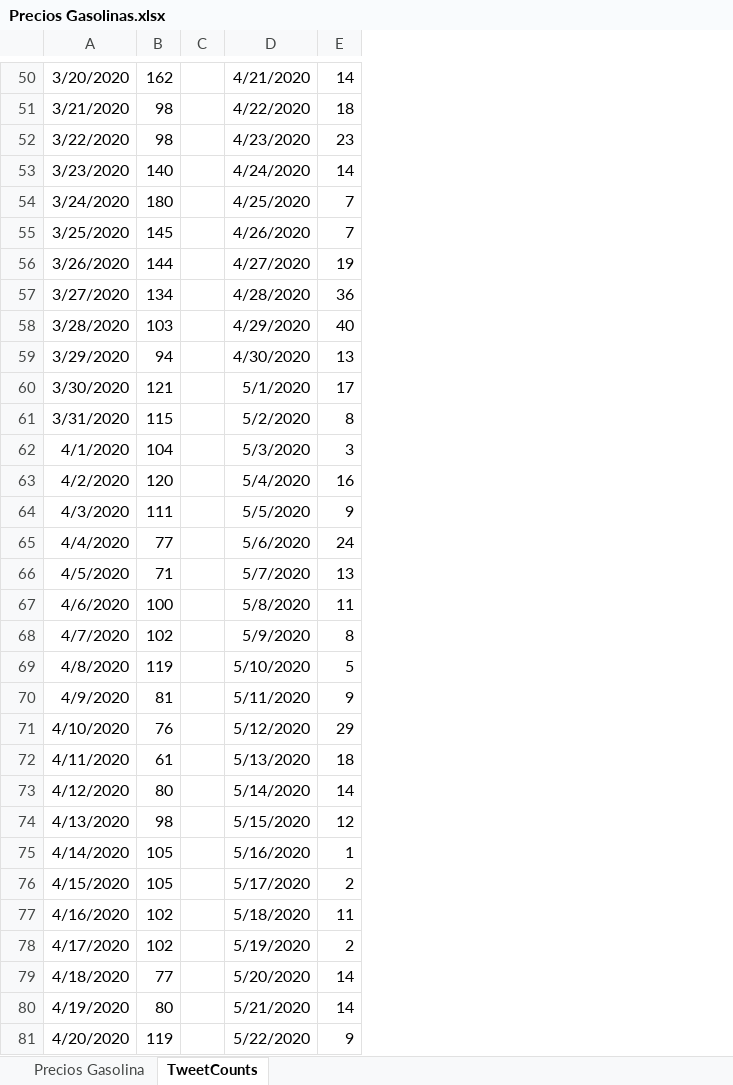
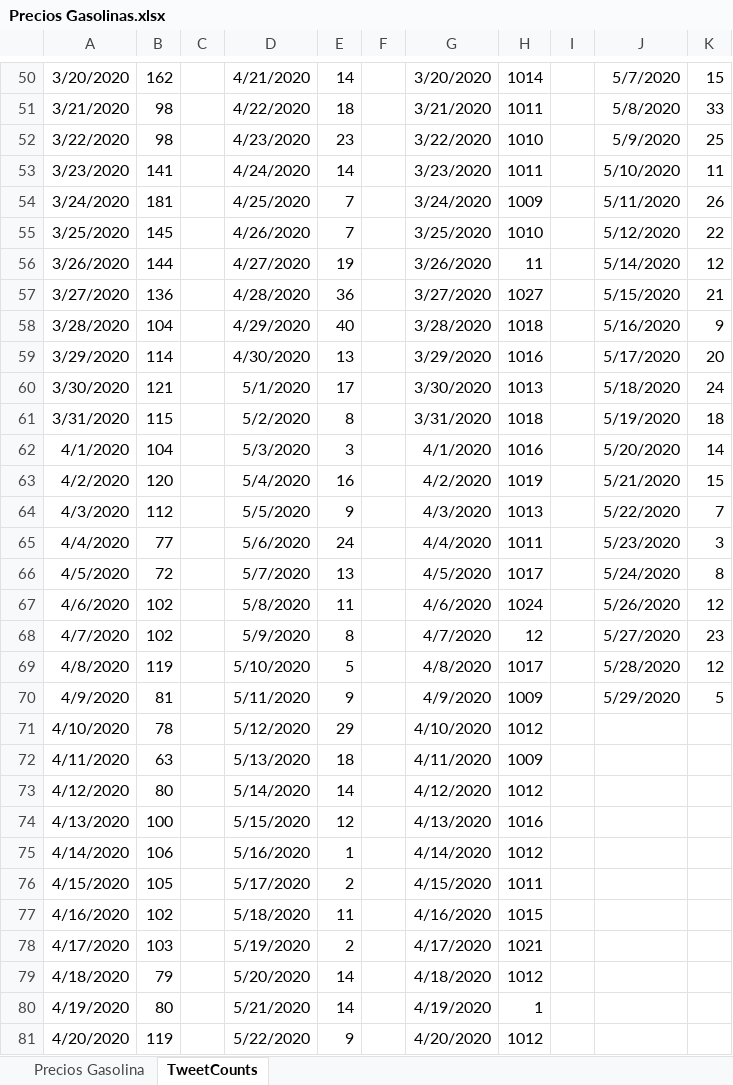
Before and after one commit to osoc-es/habitox, an Excel workbook: data/Precios Gasolinas.xlsx, sheet TweetCounts, drawn as a sheet; only a part is shown, gaps mark what is left out; values as stored, in another font and other column widths than the file's, no borders; charts and pictures not drawn; the diff covers the shown part only; the diff names each change by its address in the sheet, - before the commit and + after, or states it on an @@ line.

```diff
--- a/data/Precios Gasolinas.xlsx (sheet TweetCounts)
+++ b/data/Precios Gasolinas.xlsx (sheet TweetCounts)
+column F, empty
+column G, rows 50-81: 3/20/2020 | 3/21/2020 | 3/22/2020 | 3/23/2020 | 3/24/2020 | 3/25/2020 | 3/26/2020 | 3/27/2020 | 3/28/2020 | 3/29/2020 | 3/30/2020 | 3/31/2020 | 4/1/2020 | 4/2/2020 | 4/3/2020 | 4/4/2020 | 4/5/2020 | 4/6/2020 | 4/7/2020 | 4/8/2020 | 4/9/2020 | 4/10/2020 | 4/11/2020 | 4/12/2020 | 4/13/2020 | 4/14/2020 | 4/15/2020 | 4/16/2020 | 4/17/2020 | 4/18/2020 | 4/19/2020 | 4/20/2020
+column H, rows 50-81: 1014 | 1011 | 1010 | 1011 | 1009 | 1010 | 11 | 1027 | 1018 | 1016 | 1013 | 1018 | 1016 | 1019 | 1013 | 1011 | 1017 | 1024 | 12 | 1017 | 1009 | 1012 | 1009 | 1012 | 1016 | 1012 | 1011 | 1015 | 1021 | 1012 | 1 | 1012
+column I, empty
+column J, rows 50-70: 5/7/2020 | 5/8/2020 | 5/9/2020 | 5/10/2020 | 5/11/2020 | 5/12/2020 | 5/14/2020 | 5/15/2020 | 5/16/2020 | 5/17/2020 | 5/18/2020 | 5/19/2020 | 5/20/2020 | 5/21/2020 | 5/22/2020 | 5/23/2020 | 5/24/2020 | 5/26/2020 | 5/27/2020 | 5/28/2020 | 5/29/2020
+column K, rows 50-70: 15 | 33 | 25 | 11 | 26 | 22 | 12 | 21 | 9 | 20 | 24 | 18 | 14 | 15 | 7 | 3 | 8 | 12 | 23 | 12 | 5
-B53: 140
+B53: 141
-B54: 180
+B54: 181
-B57: 134
+B57: 136
-B58: 103
+B58: 104
-B59: 94
+B59: 114
-B64: 111
+B64: 112
-B66: 71
+B66: 72
-B67: 100
+B67: 102
-B71: 76
+B71: 78
-B72: 61
+B72: 63
-B74: 98
+B74: 100
-B75: 105
+B75: 106
-B78: 102
+B78: 103
-B79: 77
+B79: 79
```
Also changed, not shown: 32 edited cells elsewhere in this sheet, charts or pictures, 13 other files.
